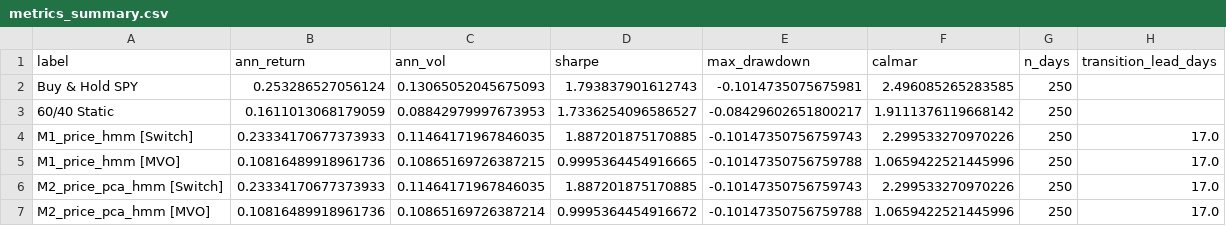
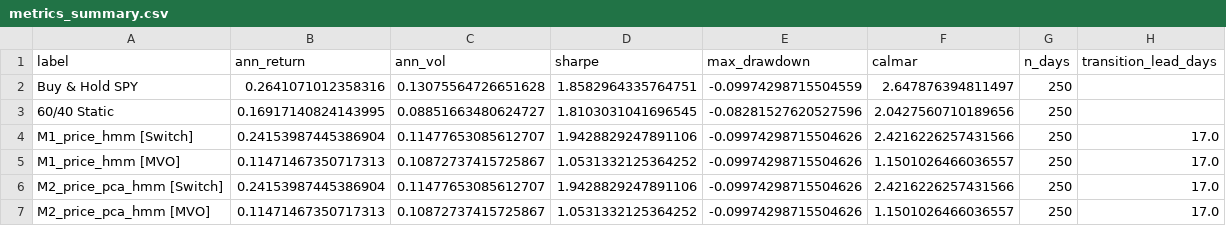
Before and after one commit to vernorsquant/llm-hmm, a CSV file: outputs/tables/metrics_summary.csv, drawn as a sheet; only a part is shown; the diff covers the shown part only.

```diff
--- a/outputs/tables/metrics_summary.csv
+++ b/outputs/tables/metrics_summary.csv
@@ -1,7 +1,7 @@
 label,ann_return,ann_vol,sharpe,max_drawdown,calmar,n_days,transition_lead_days
-Buy & Hold SPY,0.253286527056124,0.13065052045675093,1.793837901612743,-0.1014735075675981,2.496085265283585,250,
-60/40 Static,0.1611013068179059,0.08842979997673953,1.7336254096586527,-0.08429602651800217,1.9111376119668142,250,
-M1_price_hmm [Switch],0.23334170677373933,0.11464171967846035,1.887201875170885,-0.10147350756759743,2.299533270970226,250,17.0
-M1_price_hmm [MVO],0.10816489918961736,0.10865169726387215,0.9995364454916665,-0.10147350756759788,1.0659422521445996,250,17.0
-M2_price_pca_hmm [Switch],0.23334170677373933,0.11464171967846035,1.887201875170885,-0.10147350756759743,2.299533270970226,250,17.0
-M2_price_pca_hmm [MVO],0.10816489918961736,0.10865169726387214,0.9995364454916672,-0.10147350756759788,1.0659422521445996,250,17.0
+Buy & Hold SPY,0.2641071012358316,0.13075564726651628,1.8582964335764751,-0.09974298715504559,2.647876394811497,250,
+60/40 Static,0.16917140824143995,0.08851663480624727,1.8103031041696545,-0.08281527620527596,2.0427560710189656,250,
+M1_price_hmm [Switch],0.24153987445386904,0.11477653085612707,1.9428829247891106,-0.09974298715504626,2.4216226257431566,250,17.0
+M1_price_hmm [MVO],0.11471467350717313,0.10872737415725867,1.0531332125364252,-0.09974298715504626,1.1501026466036557,250,17.0
+M2_price_pca_hmm [Switch],0.24153987445386904,0.11477653085612707,1.9428829247891106,-0.09974298715504626,2.4216226257431566,250,17.0
+M2_price_pca_hmm [MVO],0.11471467350717313,0.10872737415725867,1.0531332125364252,-0.09974298715504626,1.1501026466036557,250,17.0
```
Also changed, not shown: 60 edited cells elsewhere in this file, outputs/tables/focus_comparison.csv, outputs/tables/strategy_zoo.csv, 15 other files.
